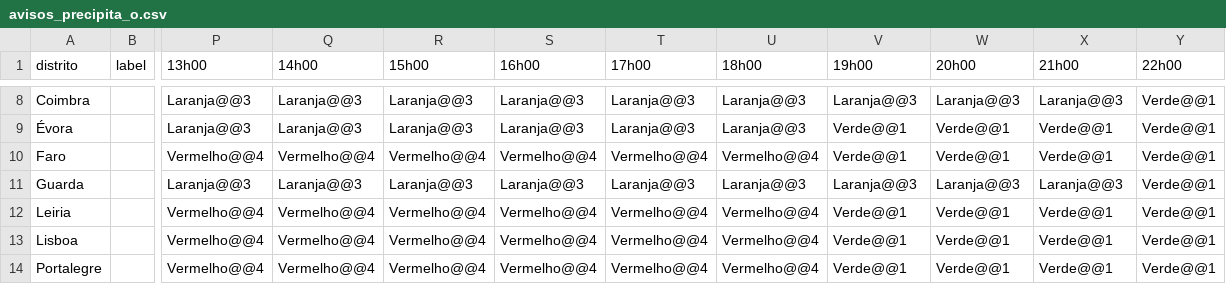
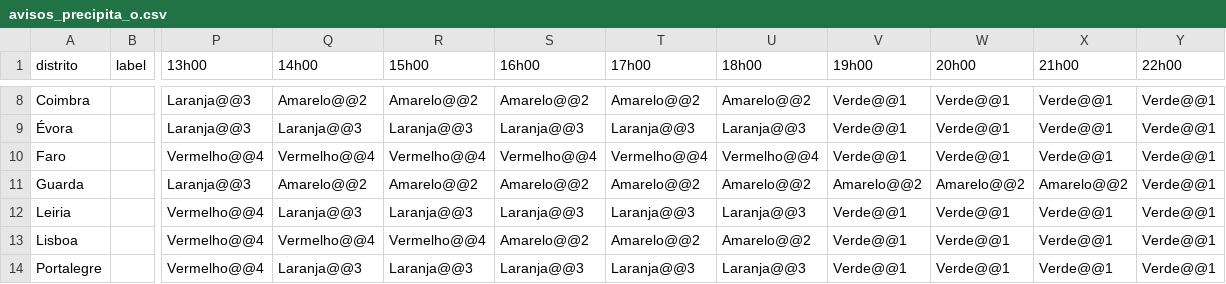
Before and after one commit to CatiaBarros/Avisos_diarios_IPMA, a CSV file: avisos_precipita_o.csv, drawn as a sheet; only a part is shown, gaps mark what is left out; the diff covers the shown part only; the diff names each change by its address in the sheet, - before the commit and + after, or states it on an @@ line.

```diff
--- a/avisos_precipita_o.csv
+++ b/avisos_precipita_o.csv
-Q8 (14h00): Laranja@@3
+Q8 (14h00): Amarelo@@2
-R8 (15h00): Laranja@@3
+R8 (15h00): Amarelo@@2
-S8 (16h00): Laranja@@3
+S8 (16h00): Amarelo@@2
-T8 (17h00): Laranja@@3
+T8 (17h00): Amarelo@@2
-U8 (18h00): Laranja@@3
+U8 (18h00): Amarelo@@2
-V8 (19h00): Laranja@@3
+V8 (19h00): Verde@@1
-W8 (20h00): Laranja@@3
+W8 (20h00): Verde@@1
-X8 (21h00): Laranja@@3
+X8 (21h00): Verde@@1
-Q11 (14h00): Laranja@@3
+Q11 (14h00): Amarelo@@2
-R11 (15h00): Laranja@@3
+R11 (15h00): Amarelo@@2
-S11 (16h00): Laranja@@3
+S11 (16h00): Amarelo@@2
-T11 (17h00): Laranja@@3
+T11 (17h00): Amarelo@@2
-U11 (18h00): Laranja@@3
+U11 (18h00): Amarelo@@2
-V11 (19h00): Laranja@@3
+V11 (19h00): Amarelo@@2
-W11 (20h00): Laranja@@3
+W11 (20h00): Amarelo@@2
-X11 (21h00): Laranja@@3
+X11 (21h00): Amarelo@@2
-Q12 (14h00): Vermelho@@4
+Q12 (14h00): Laranja@@3
-R12 (15h00): Vermelho@@4
+R12 (15h00): Laranja@@3
-S12 (16h00): Vermelho@@4
+S12 (16h00): Laranja@@3
-T12 (17h00): Vermelho@@4
+T12 (17h00): Laranja@@3
-U12 (18h00): Vermelho@@4
+U12 (18h00): Laranja@@3
-S13 (16h00): Vermelho@@4
+S13 (16h00): Amarelo@@2
-T13 (17h00): Vermelho@@4
+T13 (17h00): Amarelo@@2
-U13 (18h00): Vermelho@@4
+U13 (18h00): Amarelo@@2
-Q14 (14h00): Vermelho@@4
+Q14 (14h00): Laranja@@3
-R14 (15h00): Vermelho@@4
+R14 (15h00): Laranja@@3
-S14 (16h00): Vermelho@@4
+S14 (16h00): Laranja@@3
-T14 (17h00): Vermelho@@4
+T14 (17h00): Laranja@@3
-U14 (18h00): Vermelho@@4
+U14 (18h00): Laranja@@3
```
Also changed, not shown: 69 edited cells elsewhere in this file, avisos_vento.csv, 1 other file.
